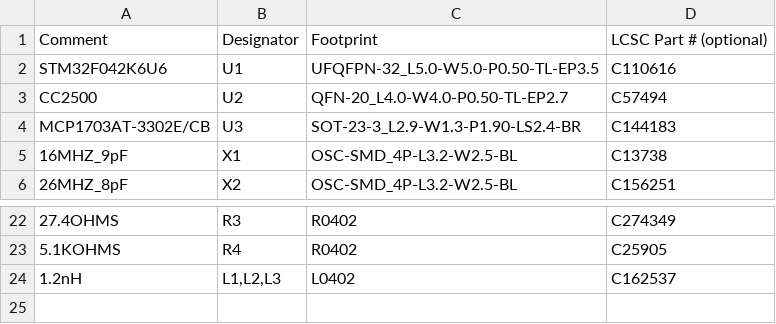
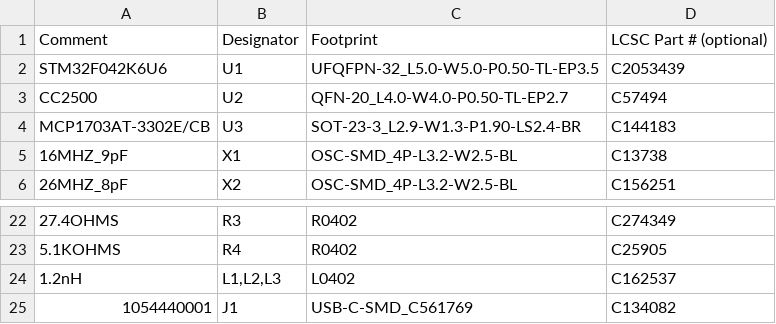
Before and after one commit to opiopan/rcstick-f, a CSV file: pcb/pico/BOM.csv, drawn as a sheet; only a part is shown, gaps mark what is left out; the diff names each change by its address in the sheet, - before the commit and + after, or states it on an @@ line.

```diff
--- a/pcb/pico/BOM.csv
+++ b/pcb/pico/BOM.csv
-D2: C110616
+D2: C2053439
+row 25: 1054440001 | J1 | USB-C-SMD_C561769 | C134082
```
Also changed, not shown: pcb/pico2/BOM.csv, 3 other files.
